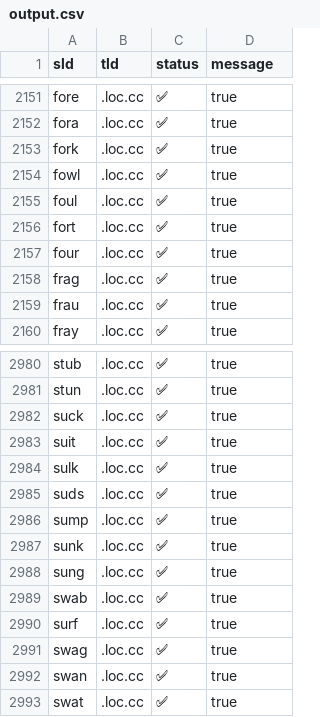
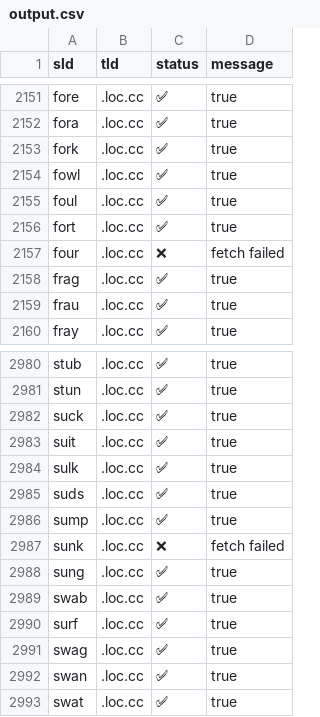
Before and after one commit to smanx/hidoha, a CSV file: output.csv, drawn as a sheet; only a part is shown, gaps mark what is left out.

```diff
--- a/output.csv
+++ b/output.csv
@@ -2156,3 +2156,3 @@ sld,tld,status,message
 "fort",".loc.cc","✅","true"
-"four",".loc.cc","✅","true"
+"four",".loc.cc","❌","fetch failed"
 "frag",".loc.cc","✅","true"
@@ -2986,3 +2986,3 @@ sld,tld,status,message
 "sump",".loc.cc","✅","true"
-"sunk",".loc.cc","✅","true"
+"sunk",".loc.cc","❌","fetch failed"
 "sung",".loc.cc","✅","true"
```
